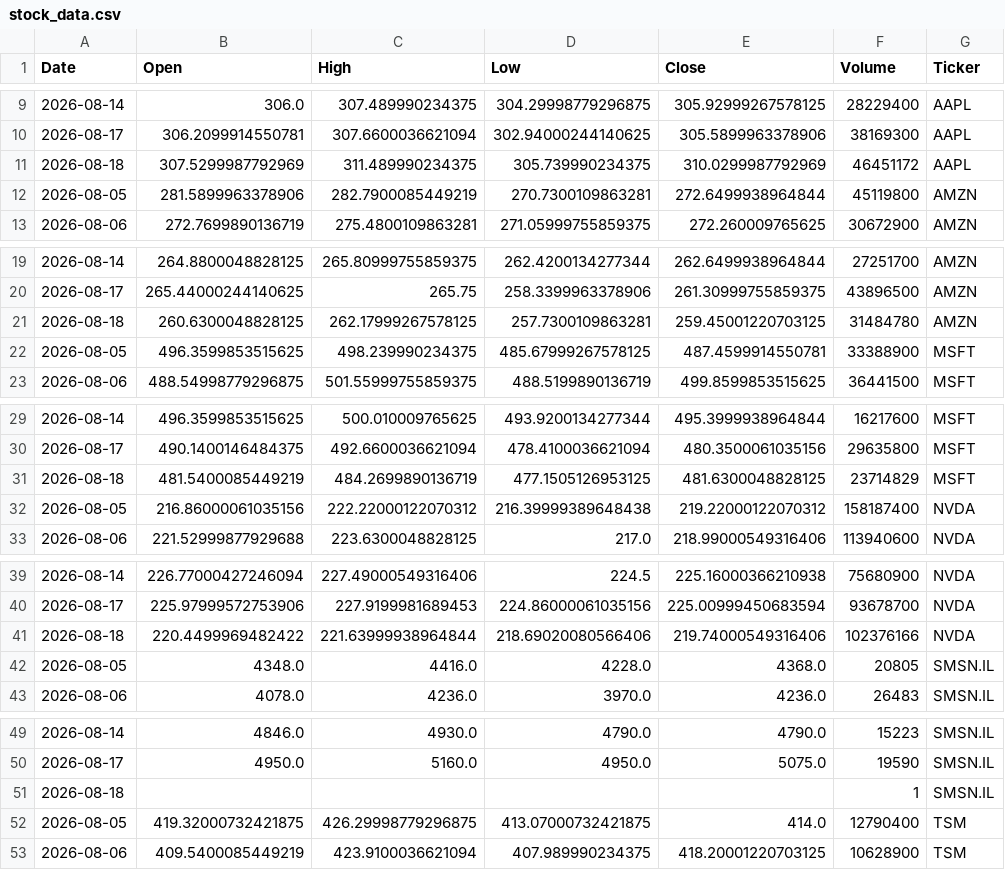
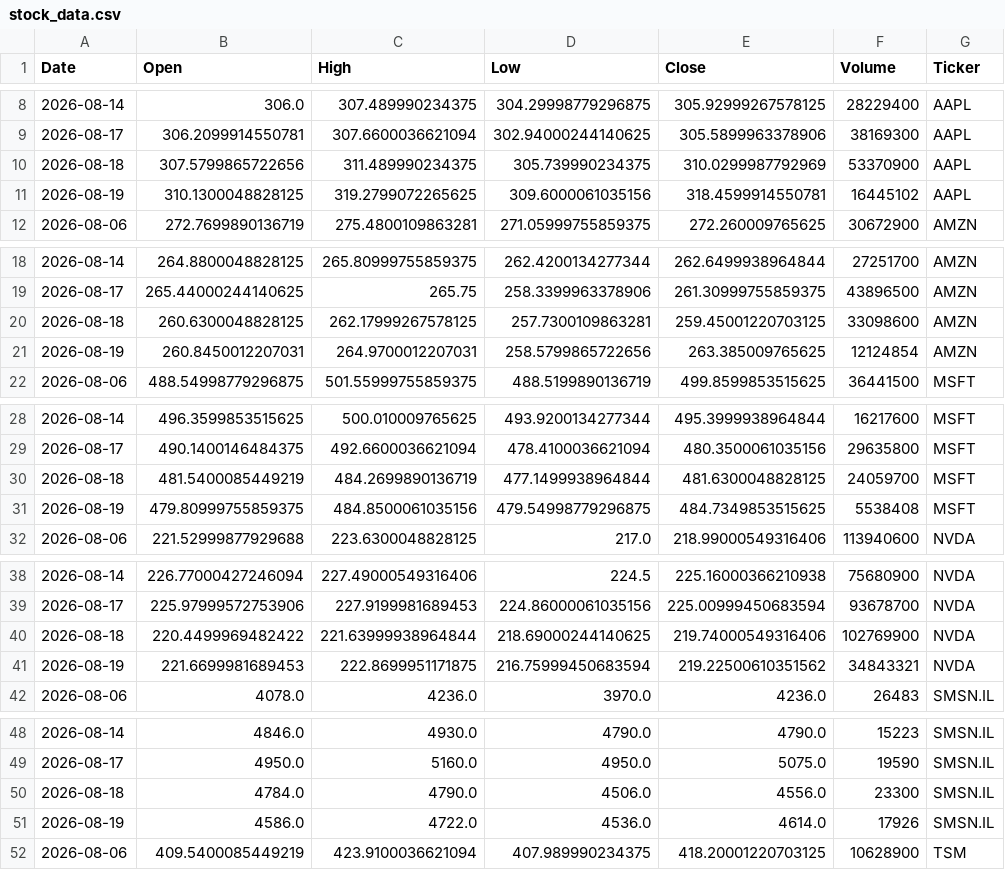
Before and after one commit to Jaedin-Rogers/Automated_Stock_Data_Pipeline, a CSV file: stock_data.csv, drawn as a sheet; only a part is shown, gaps mark what is left out; the diff covers the shown part only.

```diff
--- a/stock_data.csv
+++ b/stock_data.csv
@@ -10,4 +9,4 @@ Date,Open,High,Low,Close,Volume,Ticker
 2026-08-17,306.2099914550781,307.6600036621094,302.94000244140625,305.5899963378906,38169300,AAPL
-2026-08-18,307.5299987792969,311.489990234375,305.739990234375,310.0299987792969,46451172,AAPL
-2026-08-05,281.5899963378906,282.7900085449219,270.7300109863281,272.6499938964844,45119800,AMZN
+2026-08-18,307.5799865722656,311.489990234375,305.739990234375,310.0299987792969,53370900,AAPL
+2026-08-19,310.1300048828125,319.2799072265625,309.6000061035156,318.4599914550781,16445102,AAPL
 2026-08-06,272.7699890136719,275.4800109863281,271.05999755859375,272.260009765625,30672900,AMZN
@@ -20,4 +19,4 @@ Date,Open,High,Low,Close,Volume,Ticker
 2026-08-17,265.44000244140625,265.75,258.3399963378906,261.30999755859375,43896500,AMZN
-2026-08-18,260.6300048828125,262.17999267578125,257.7300109863281,259.45001220703125,31484780,AMZN
-2026-08-05,496.3599853515625,498.239990234375,485.67999267578125,487.4599914550781,33388900,MSFT
+2026-08-18,260.6300048828125,262.17999267578125,257.7300109863281,259.45001220703125,33098600,AMZN
+2026-08-19,260.8450012207031,264.9700012207031,258.5799865722656,263.385009765625,12124854,AMZN
 2026-08-06,488.54998779296875,501.55999755859375,488.5199890136719,499.8599853515625,36441500,MSFT
@@ -30,4 +29,4 @@ Date,Open,High,Low,Close,Volume,Ticker
 2026-08-17,490.1400146484375,492.6600036621094,478.4100036621094,480.3500061035156,29635800,MSFT
-2026-08-18,481.5400085449219,484.2699890136719,477.1505126953125,481.6300048828125,23714829,MSFT
-2026-08-05,216.86000061035156,222.22000122070312,216.39999389648438,219.22000122070312,158187400,NVDA
+2026-08-18,481.5400085449219,484.2699890136719,477.1499938964844,481.6300048828125,24059700,MSFT
+2026-08-19,479.80999755859375,484.8500061035156,479.54998779296875,484.7349853515625,5538408,MSFT
 2026-08-06,221.52999877929688,223.6300048828125,217.0,218.99000549316406,113940600,NVDA
@@ -40,4 +39,4 @@ Date,Open,High,Low,Close,Volume,Ticker
 2026-08-17,225.97999572753906,227.9199981689453,224.86000061035156,225.00999450683594,93678700,NVDA
-2026-08-18,220.4499969482422,221.63999938964844,218.69020080566406,219.74000549316406,102376166,NVDA
-2026-08-05,4348.0,4416.0,4228.0,4368.0,20805,SMSN.IL
+2026-08-18,220.4499969482422,221.63999938964844,218.69000244140625,219.74000549316406,102769900,NVDA
+2026-08-19,221.6699981689453,222.8699951171875,216.75999450683594,219.22500610351562,34843321,NVDA
 2026-08-06,4078.0,4236.0,3970.0,4236.0,26483,SMSN.IL
@@ -50,4 +49,4 @@ Date,Open,High,Low,Close,Volume,Ticker
 2026-08-17,4950.0,5160.0,4950.0,5075.0,19590,SMSN.IL
-2026-08-18,,,,,1,SMSN.IL
-2026-08-05,419.32000732421875,426.29998779296875,413.07000732421875,414.0,12790400,TSM
+2026-08-18,4784.0,4790.0,4506.0,4556.0,23300,SMSN.IL
+2026-08-19,4586.0,4722.0,4536.0,4614.0,17926,SMSN.IL
 2026-08-06,409.5400085449219,423.9100036621094,407.989990234375,418.20001220703125,10628900,TSM
```
Also changed, not shown: 1 added row, 1 removed row and 1 edited cell elsewhere in this file.
